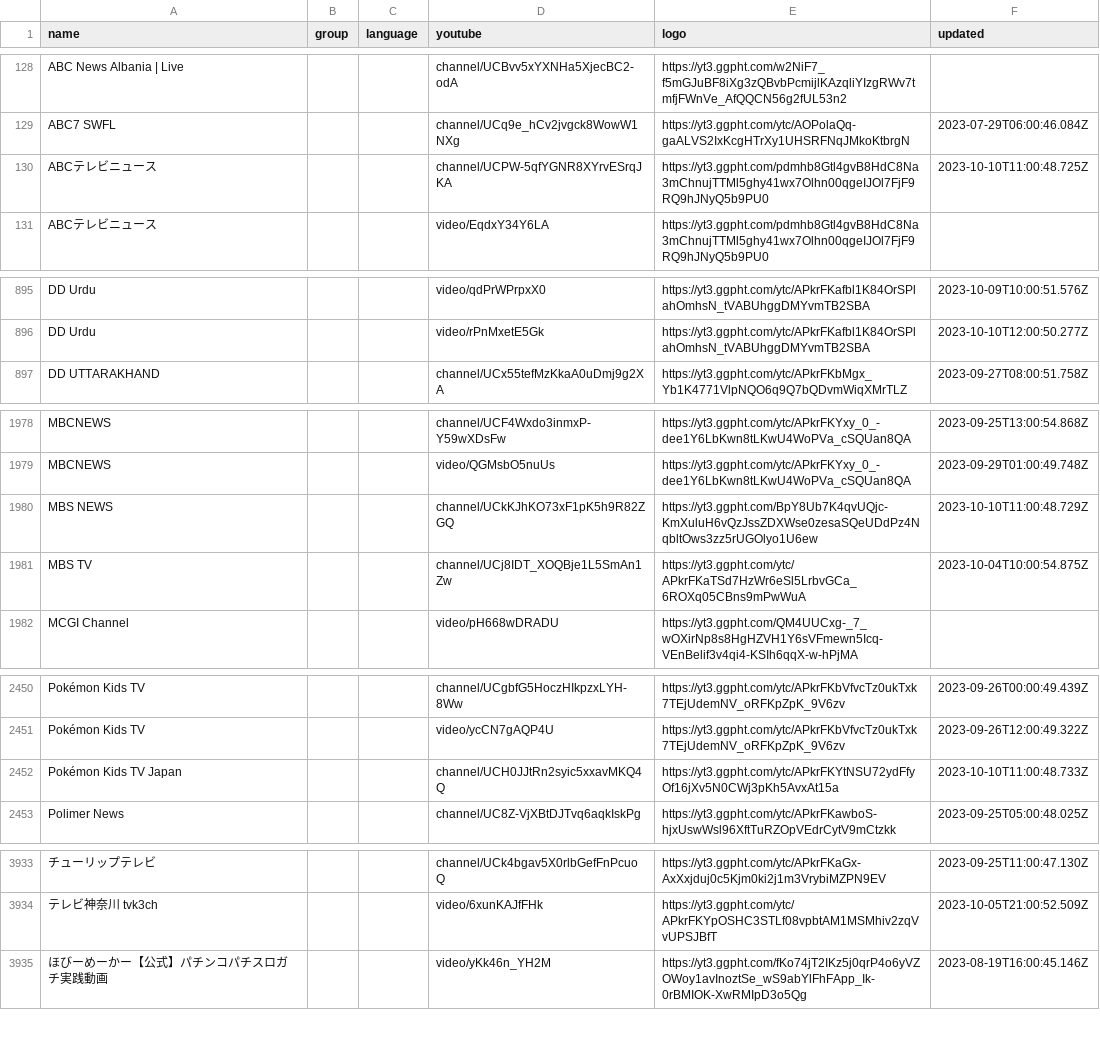
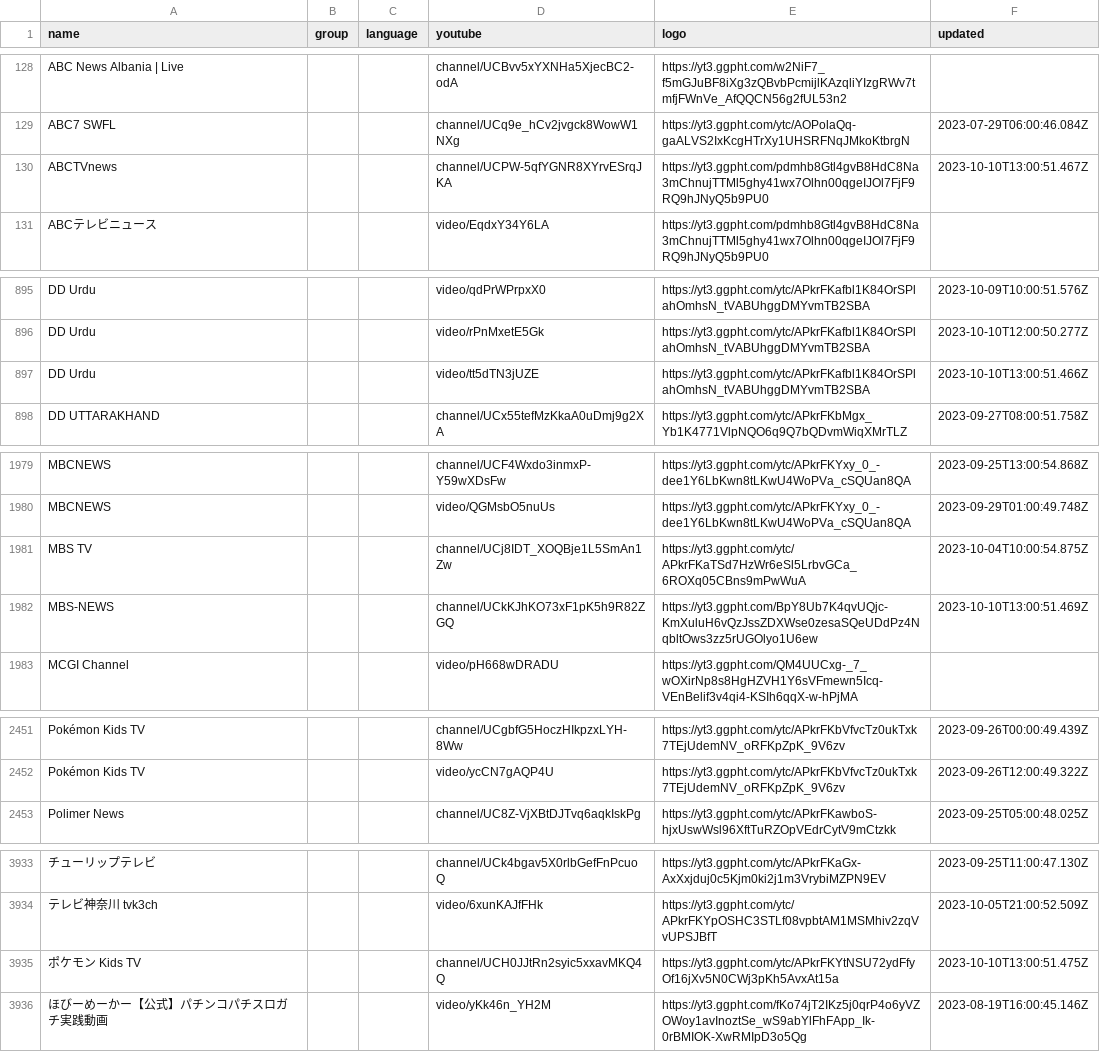
Before and after one commit to Navezjt/Navez-ST, a CSV file: channels.csv, drawn as a sheet; only a part is shown, gaps mark what is left out; removed rows and columns are numbered as before the commit, all else as after; the diff names each change by its address in the sheet, - before the commit and + after, or states it on an @@ line.

```diff
--- a/channels.csv
+++ b/channels.csv
-A130 (name): ABCテレビニュース
+A130 (name): ABCTVnews
-F130 (updated): 2023-10-10T11:00:48.725Z
+F130 (updated): 2023-10-10T13:00:51.467Z
+row 897: DD Urdu |  |  | video/tt5dTN3jUZE | https://yt3.ggpht.com/ytc/APkrFKafbl1K84OrSPlahOmhsN_tVABUhggDMYvmTB2SBA | 2023-10-10T13:00:51.466Z
-row 1980: MBS NEWS |  |  | channel/UCkKJhKO73xF1pK5h9R82ZGQ | https://yt3.ggpht.com/BpY8Ub7K4qvUQjc-KmXuluH6vQzJssZDXWse0zesaSQeUDdPz4NqbltOws3zz5rUGOlyo1U6ew | 2023-10-10T11:00:48.729Z
+row 1982: MBS-NEWS |  |  | channel/UCkKJhKO73xF1pK5h9R82ZGQ | https://yt3.ggpht.com/BpY8Ub7K4qvUQjc-KmXuluH6vQzJssZDXWse0zesaSQeUDdPz4NqbltOws3zz5rUGOlyo1U6ew | 2023-10-10T13:00:51.469Z
-row 2452: Pokémon Kids TV Japan |  |  | channel/UCH0JJtRn2syic5xxavMKQ4Q | https://yt3.ggpht.com/ytc/APkrFKYtNSU72ydFfyOf16jXv5N0CWj3pKh5AvxAt15a | 2023-10-10T11:00:48.733Z
+row 3935: ポケモン Kids TV |  |  | channel/UCH0JJtRn2syic5xxavMKQ4Q | https://yt3.ggpht.com/ytc/APkrFKYtNSU72ydFfyOf16jXv5N0CWj3pKh5AvxAt15a | 2023-10-10T13:00:51.475Z
```
